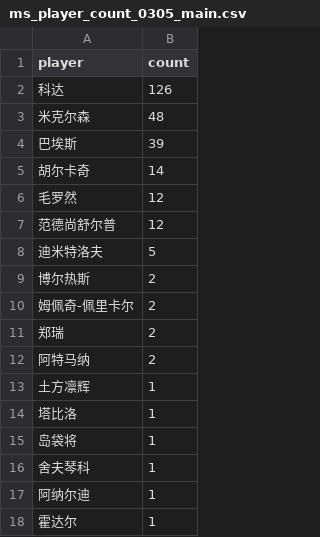
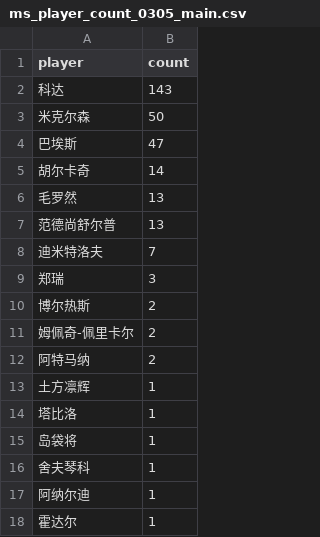
Before and after one commit to zhoushuaige7/tennispredict-report, a CSV file: docs/data/ms_player_count_0305_main.csv, drawn as a sheet.

```diff
--- a/docs/data/ms_player_count_0305_main.csv
+++ b/docs/data/ms_player_count_0305_main.csv
@@ -1,12 +1,12 @@
 player,count
-科达,126
-米克尔森,48
-巴埃斯,39
+科达,143
+米克尔森,50
+巴埃斯,47
 胡尔卡奇,14
-毛罗然,12
-范德尚舒尔普,12
-迪米特洛夫,5
+毛罗然,13
+范德尚舒尔普,13
+迪米特洛夫,7
+郑瑞,3
 博尔热斯,2
 姆佩奇-佩里卡尔,2
-郑瑞,2
 阿特马纳,2
```
Also changed, not shown: docs/data/ms_player_count_0305_alt.csv, docs/data/player_count_0305_alt.csv, 3 other files.
